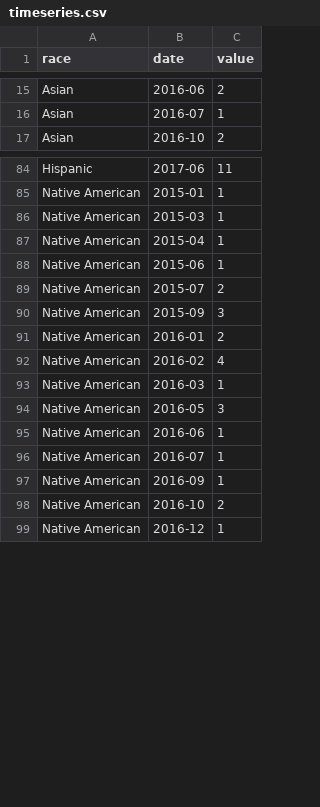
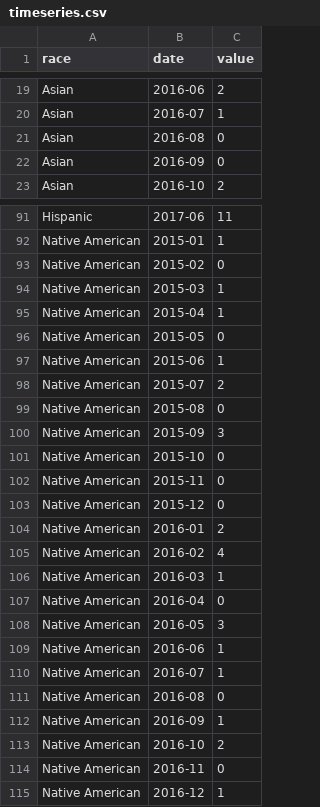
Before and after one commit to byyong/NarrativeProject, a CSV file: timeseries.csv, drawn as a sheet; only a part is shown, gaps mark what is left out; the diff covers the shown part only; the diff names each change by its address in the sheet, - before the commit and + after, or states it on an @@ line.

Commit message:
Update timeseries.csv

```diff
--- a/timeseries.csv
+++ b/timeseries.csv
+row 21: Asian | 2016-08 | 0
+row 22: Asian | 2016-09 | 0
+row 93: Native American | 2015-02 | 0
+row 96: Native American | 2015-05 | 0
+row 99: Native American | 2015-08 | 0
+row 101: Native American | 2015-10 | 0
+row 102: Native American | 2015-11 | 0
+row 103: Native American | 2015-12 | 0
+row 107: Native American | 2016-04 | 0
+row 111: Native American | 2016-08 | 0
+row 114: Native American | 2016-11 | 0
```
Also changed, not shown: 6 added rows elsewhere in this file.
